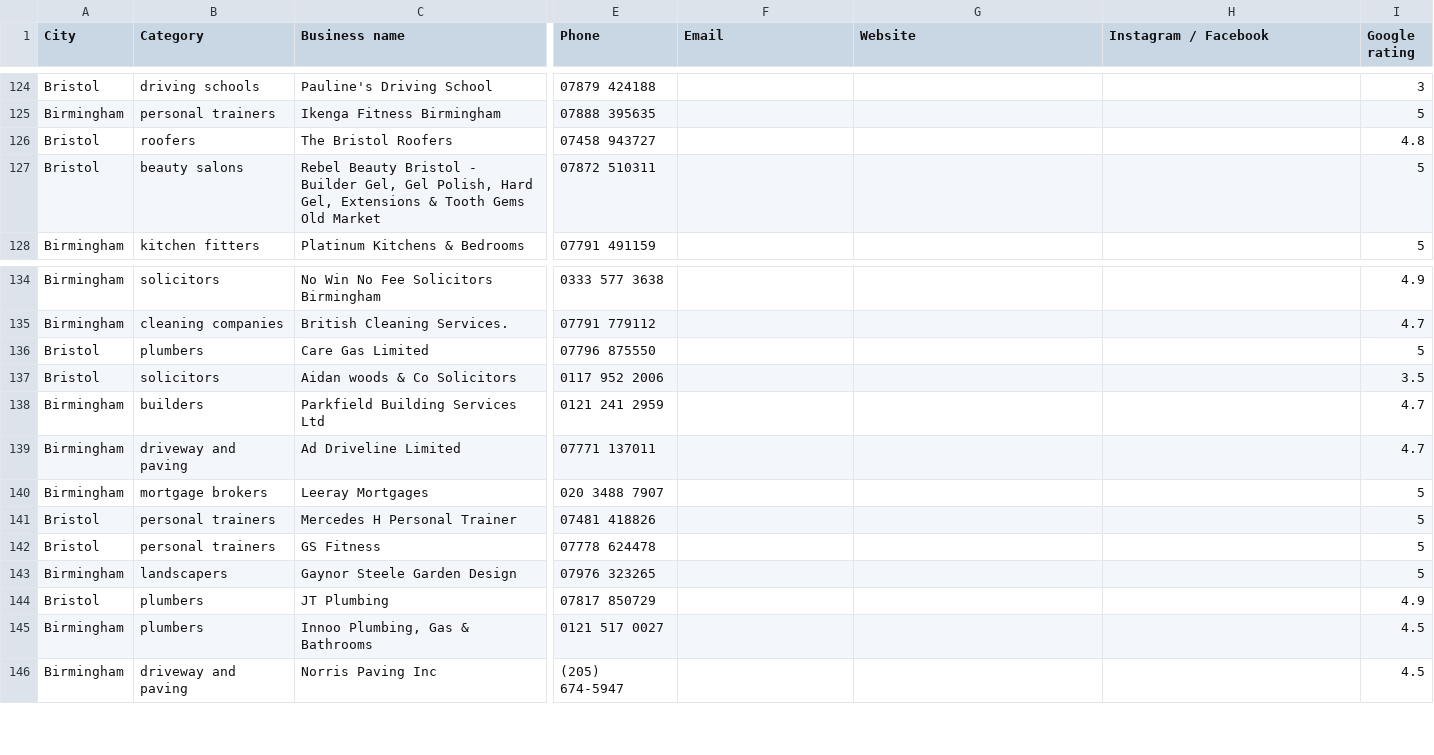
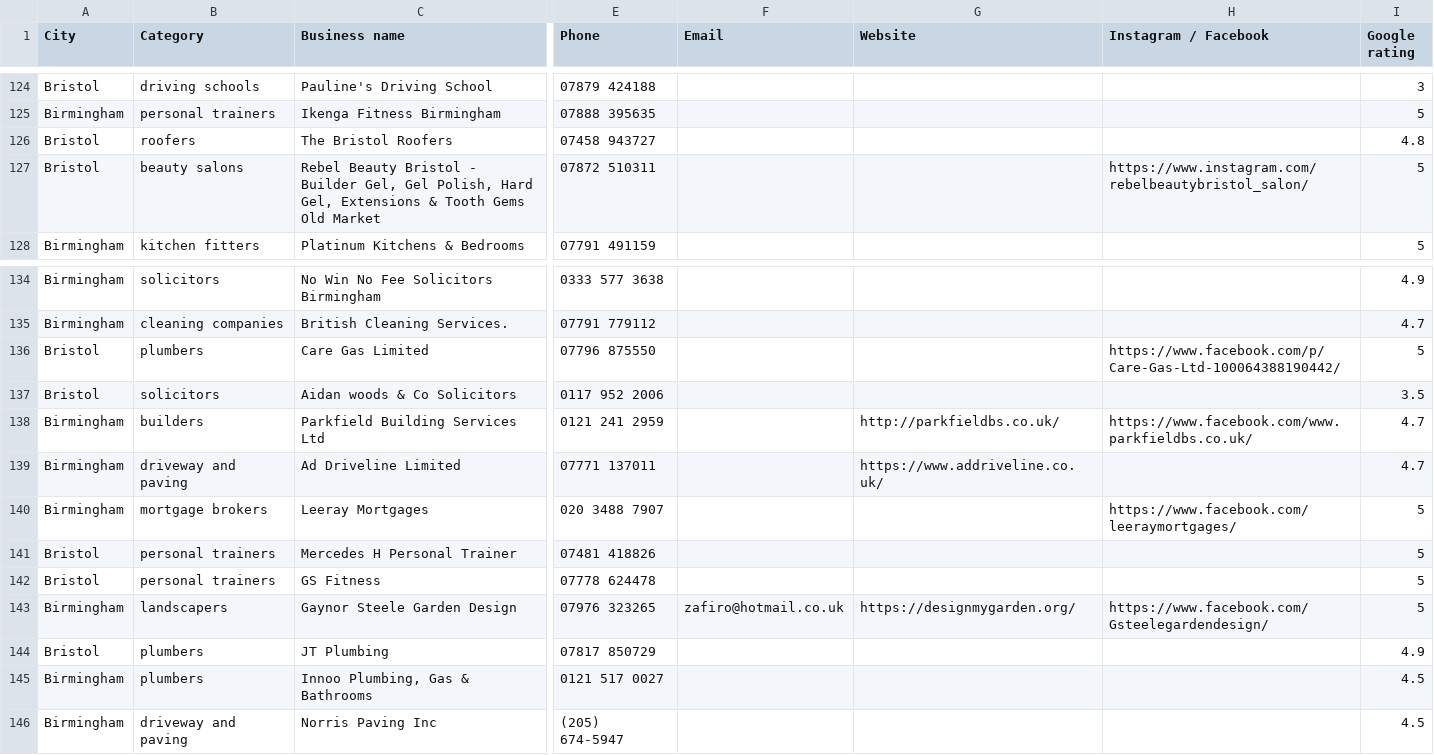
Before and after one commit to billypearson9572-cmyk/HIGGS, a CSV file: voltara_leads_priority_enriched.csv, drawn as a sheet; only a part is shown, gaps mark what is left out; the diff names each change by its address in the sheet, - before the commit and + after, or states it on an @@ line.

```diff
--- a/voltara_leads_priority_enriched.csv
+++ b/voltara_leads_priority_enriched.csv
-H127 (Instagram / Facebook): (empty)
+H127 (Instagram / Facebook): https://www.instagram.com/rebelbeautybristol_salon/
-H136 (Instagram / Facebook): (empty)
+H136 (Instagram / Facebook): https://www.facebook.com/p/Care-Gas-Ltd-100064388190442/
-G138 (Website): (empty)
+G138 (Website): http://parkfieldbs.co.uk/
-H138 (Instagram / Facebook): (empty)
+H138 (Instagram / Facebook): https://www.facebook.com/www.parkfieldbs.co.uk/
-G139 (Website): (empty)
+G139 (Website): https://www.addriveline.co.uk/
-H140 (Instagram / Facebook): (empty)
+H140 (Instagram / Facebook): https://www.facebook.com/leeraymortgages/
-F143 (Email): (empty)
+F143 (Email): zafiro@hotmail.co.uk
-G143 (Website): (empty)
+G143 (Website): https://designmygarden.org/
-H143 (Instagram / Facebook): (empty)
+H143 (Instagram / Facebook): https://www.facebook.com/Gsteelegardendesign/
```
